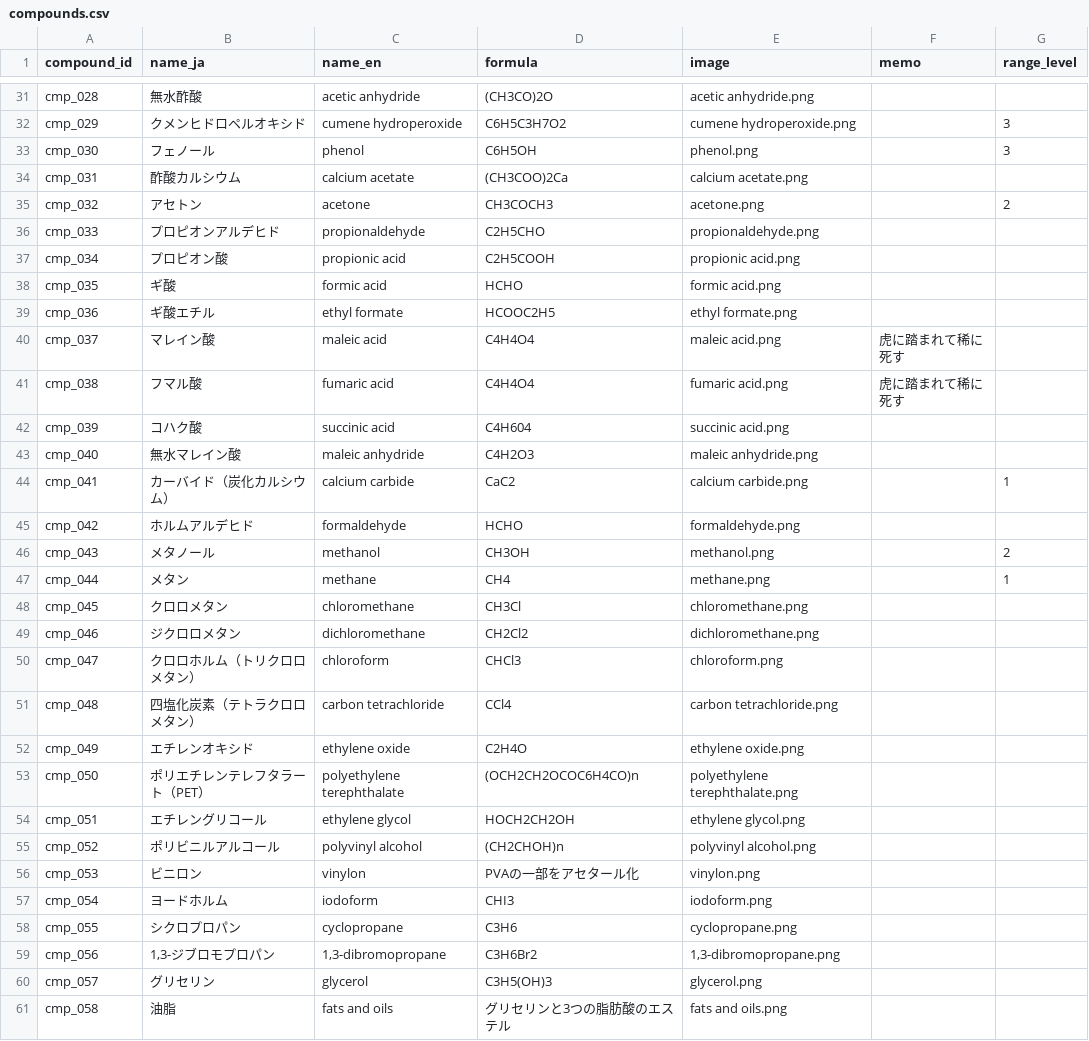
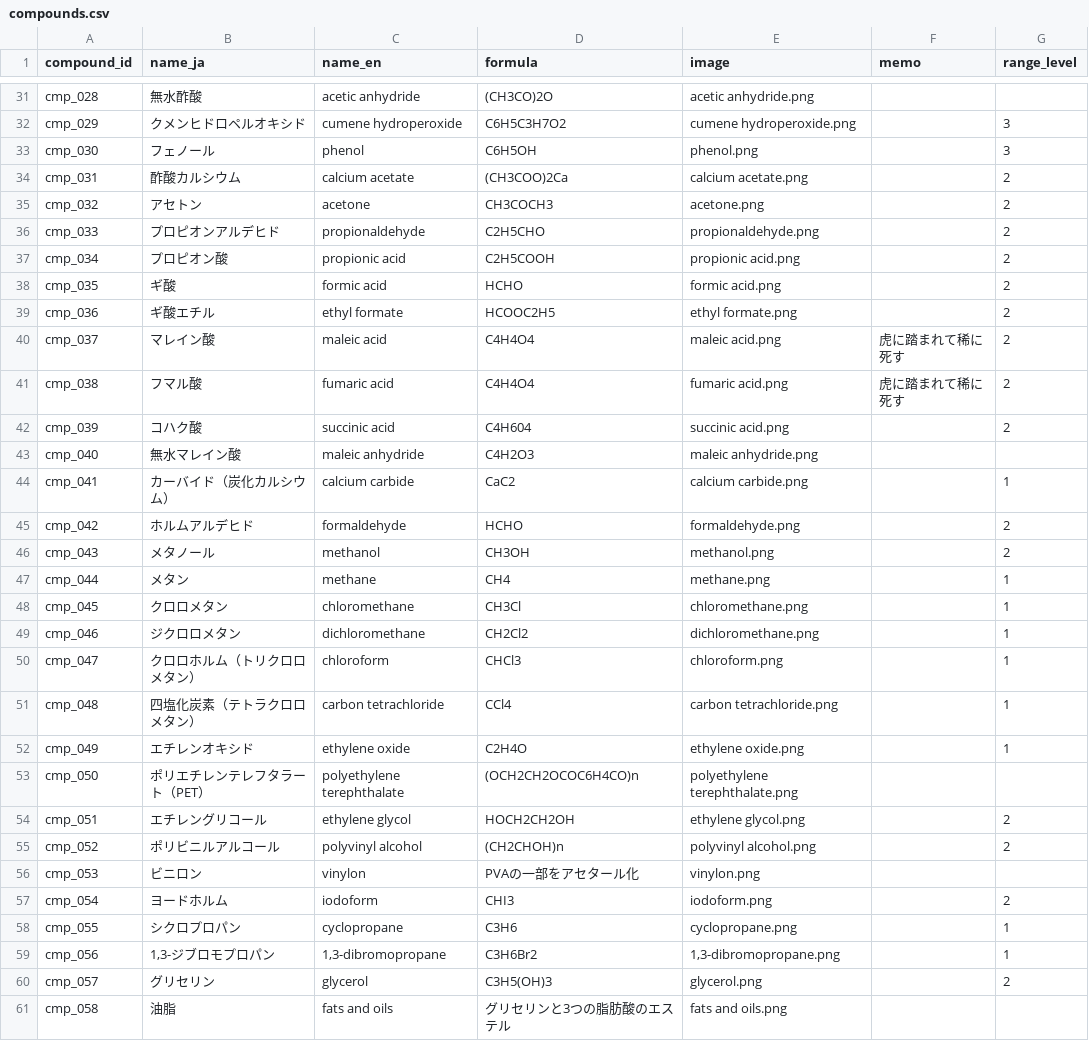
Before and after one commit to milcoco87-cpu/organic-chemistry-app, a CSV file: compounds.csv, drawn as a sheet; only a part is shown, gaps mark what is left out; the diff covers the shown part only.

Commit message:
Update compound range levels

```diff
--- a/compounds.csv
+++ b/compounds.csv
@@ -33,29 +33,29 @@ cmp_029,クメンヒドロペルオキシド,cumene hydroperoxide,C6H5C3H7O2,cum
 cmp_030,フェノール,phenol,C6H5OH,phenol.png,,3
-cmp_031,酢酸カルシウム,calcium acetate,(CH3COO)2Ca,calcium acetate.png,,
+cmp_031,酢酸カルシウム,calcium acetate,(CH3COO)2Ca,calcium acetate.png,,2
 cmp_032,アセトン,acetone,CH3COCH3,acetone.png,,2
-cmp_033,プロピオンアルデヒド,propionaldehyde,C2H5CHO,propionaldehyde.png,,
-cmp_034,プロピオン酸,propionic acid,C2H5COOH,propionic acid.png,,
-cmp_035,ギ酸,formic acid,HCHO,formic acid.png,,
-cmp_036,ギ酸エチル,ethyl formate,HCOOC2H5,ethyl formate.png,,
-cmp_037,マレイン酸,maleic acid,C4H4O4,maleic acid.png,虎に踏まれて稀に死す,
-cmp_038,フマル酸,fumaric acid,C4H4O4,fumaric acid.png,虎に踏まれて稀に死す,
-cmp_039,コハク酸,succinic acid,C4H604,succinic acid.png,,
+cmp_033,プロピオンアルデヒド,propionaldehyde,C2H5CHO,propionaldehyde.png,,2
+cmp_034,プロピオン酸,propionic acid,C2H5COOH,propionic acid.png,,2
+cmp_035,ギ酸,formic acid,HCHO,formic acid.png,,2
+cmp_036,ギ酸エチル,ethyl formate,HCOOC2H5,ethyl formate.png,,2
+cmp_037,マレイン酸,maleic acid,C4H4O4,maleic acid.png,虎に踏まれて稀に死す,2
+cmp_038,フマル酸,fumaric acid,C4H4O4,fumaric acid.png,虎に踏まれて稀に死す,2
+cmp_039,コハク酸,succinic acid,C4H604,succinic acid.png,,2
 cmp_040,無水マレイン酸,maleic anhydride,C4H2O3,maleic anhydride.png,,
 cmp_041,カーバイド（炭化カルシウム）,calcium carbide,CaC2,calcium carbide.png,,1
-cmp_042,ホルムアルデヒド,formaldehyde,HCHO,formaldehyde.png,,
+cmp_042,ホルムアルデヒド,formaldehyde,HCHO,formaldehyde.png,,2
 cmp_043,メタノール,methanol,CH3OH,methanol.png,,2
 cmp_044,メタン,methane,CH4,methane.png,,1
-cmp_045,クロロメタン,chloromethane,CH3Cl,chloromethane.png,,
-cmp_046,ジクロロメタン,dichloromethane,CH2Cl2,dichloromethane.png,,
-cmp_047,クロロホルム（トリクロロメタン）,chloroform,CHCl3,chloroform.png,,
-cmp_048,四塩化炭素（テトラクロロメタン）,carbon tetrachloride,CCl4,carbon tetrachloride.png,,
-cmp_049,エチレンオキシド,ethylene oxide,C2H4O,ethylene oxide.png,,
+cmp_045,クロロメタン,chloromethane,CH3Cl,chloromethane.png,,1
+cmp_046,ジクロロメタン,dichloromethane,CH2Cl2,dichloromethane.png,,1
+cmp_047,クロロホルム（トリクロロメタン）,chloroform,CHCl3,chloroform.png,,1
+cmp_048,四塩化炭素（テトラクロロメタン）,carbon tetrachloride,CCl4,carbon tetrachloride.png,,1
+cmp_049,エチレンオキシド,ethylene oxide,C2H4O,ethylene oxide.png,,1
 cmp_050,ポリエチレンテレフタラート（PET）,polyethylene terephthalate,(OCH2CH2OCOC6H4CO)n,polyethylene terephthalate.png,,
-cmp_051,エチレングリコール,ethylene glycol,HOCH2CH2OH,ethylene glycol.png,,
-cmp_052,ポリビニルアルコール,polyvinyl alcohol,(CH2CHOH)n,polyvinyl alcohol.png,,
+cmp_051,エチレングリコール,ethylene glycol,HOCH2CH2OH,ethylene glycol.png,,2
+cmp_052,ポリビニルアルコール,polyvinyl alcohol,(CH2CHOH)n,polyvinyl alcohol.png,,2
 cmp_053,ビニロン,vinylon,PVAの一部をアセタール化,vinylon.png,,
-cmp_054,ヨードホルム,iodoform,CHI3,iodoform.png,,
-cmp_055,シクロプロパン,cyclopropane,C3H6,cyclopropane.png,,
-cmp_056,"1,3-ジブロモプロパン","1,3-dibromopropane",C3H6Br2,"1,3-dibromopropane.png",,
-cmp_057,グリセリン,glycerol,C3H5(OH)3,glycerol.png,,
+cmp_054,ヨードホルム,iodoform,CHI3,iodoform.png,,2
+cmp_055,シクロプロパン,cyclopropane,C3H6,cyclopropane.png,,1
+cmp_056,"1,3-ジブロモプロパン","1,3-dibromopropane",C3H6Br2,"1,3-dibromopropane.png",,1
+cmp_057,グリセリン,glycerol,C3H5(OH)3,glycerol.png,,2
 cmp_058,油脂,fats and oils,グリセリンと3つの脂肪酸のエステル,fats and oils.png,,
```
Also changed, not shown: 48 edited cells elsewhere in this file.
